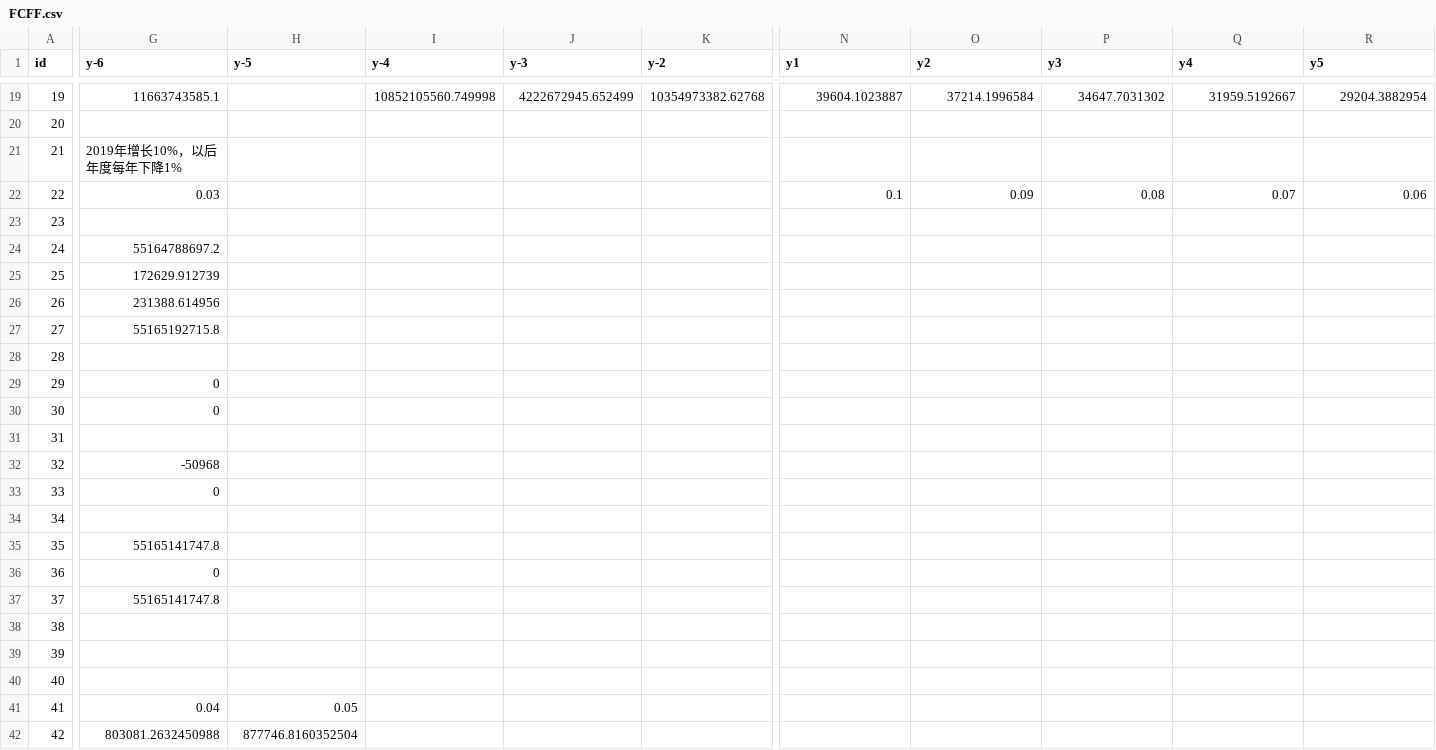
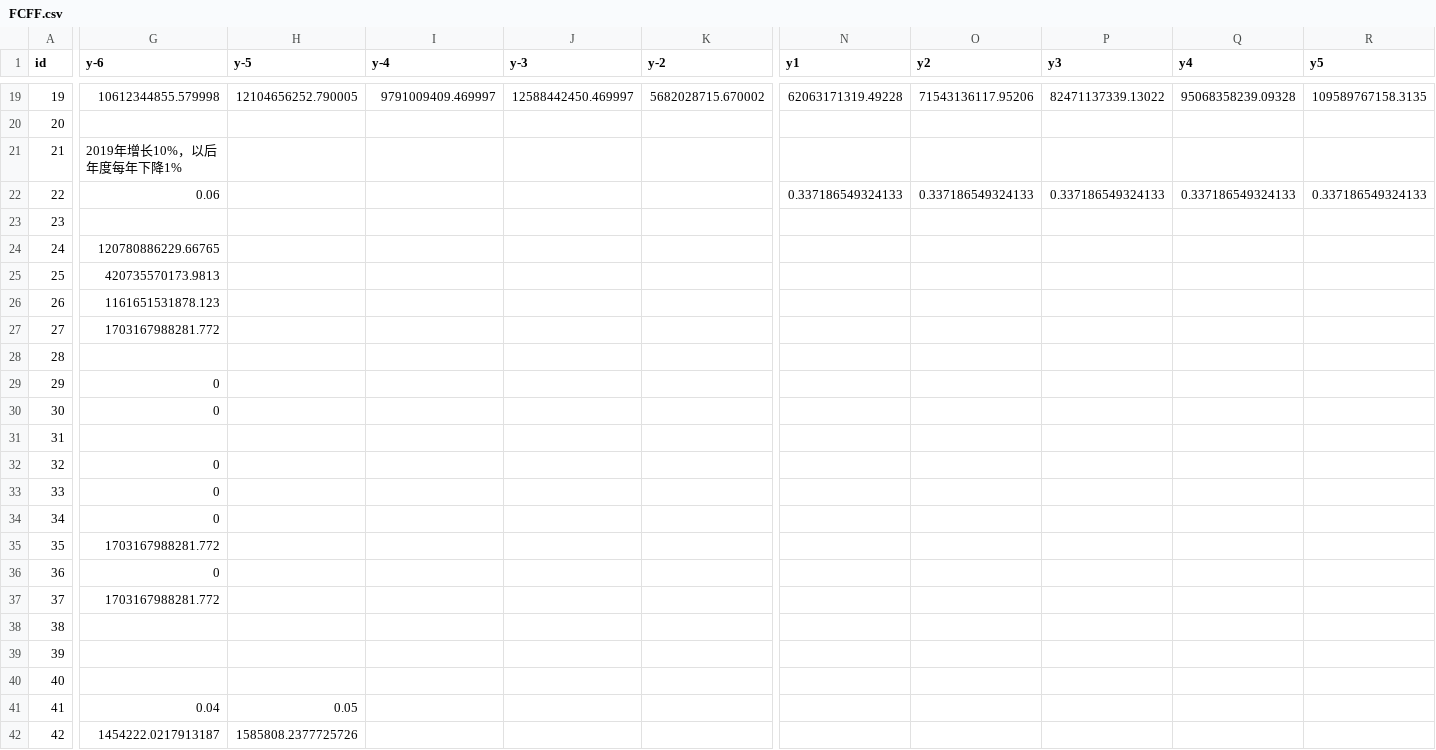
Before and after one commit to lydonlee/stock, a CSV file: data/FCFF.csv, drawn as a sheet; only a part is shown, gaps mark what is left out; the diff covers the shown part only; the diff names each change by its address in the sheet, - before the commit and + after, or states it on an @@ line.

```diff
--- a/data/FCFF.csv
+++ b/data/FCFF.csv
-G19 (y-6): 11663743585.1
+G19 (y-6): 10612344855.579998
-H19 (y-5): (empty)
+H19 (y-5): 12104656252.790005
-I19 (y-4): 10852105560.749998
+I19 (y-4): 9791009409.469997
-J19 (y-3): 4222672945.652499
+J19 (y-3): 12588442450.469997
-K19 (y-2): 10354973382.62768
+K19 (y-2): 5682028715.670002
-N19 (y1): 39604.1023887
+N19 (y1): 62063171319.49228
-O19 (y2): 37214.1996584
+O19 (y2): 71543136117.95206
-P19 (y3): 34647.7031302
+P19 (y3): 82471137339.13022
-Q19 (y4): 31959.5192667
+Q19 (y4): 95068358239.09328
-R19 (y5): 29204.3882954
+R19 (y5): 109589767158.3135
-G22 (y-6): 0.03
+G22 (y-6): 0.06
-N22 (y1): 0.1
+N22 (y1): 0.337186549324133
-O22 (y2): 0.09
+O22 (y2): 0.337186549324133
-P22 (y3): 0.08
+P22 (y3): 0.337186549324133
-Q22 (y4): 0.07
+Q22 (y4): 0.337186549324133
-R22 (y5): 0.06
+R22 (y5): 0.337186549324133
-G24 (y-6): 55164788697.2
+G24 (y-6): 120780886229.66765
-G25 (y-6): 172629.912739
+G25 (y-6): 420735570173.9813
-G26 (y-6): 231388.614956
+G26 (y-6): 1161651531878.123
-G27 (y-6): 55165192715.8
+G27 (y-6): 1703167988281.772
-G32 (y-6): -50968
+G32 (y-6): 0
-G34 (y-6): (empty)
+G34 (y-6): 0
-G35 (y-6): 55165141747.8
+G35 (y-6): 1703167988281.772
-G37 (y-6): 55165141747.8
+G37 (y-6): 1703167988281.772
-G42 (y-6): 803081.2632450988
+G42 (y-6): 1454222.0217913187
-H42 (y-5): 877746.8160352504
+H42 (y-5): 1585808.2377725726
```
Also changed, not shown: 143 edited cells elsewhere in this file, 5 other files.
